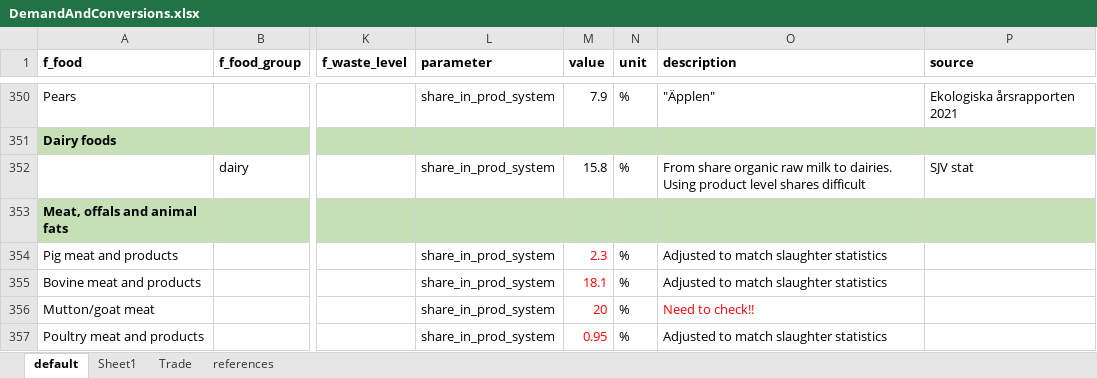
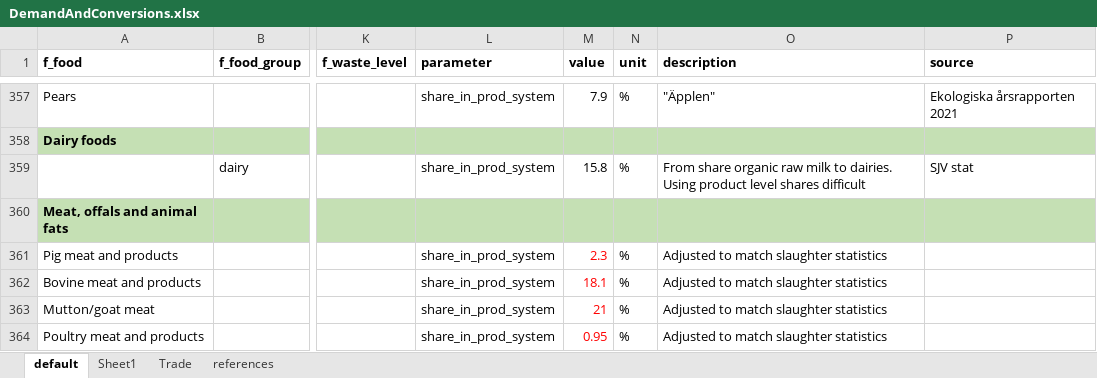
Before and after one commit to SLU-foodsystems/CIBUSmod, an Excel workbook: data/default/DemandAndConversions.xlsx, sheet default, drawn as a sheet; only a part is shown, gaps mark what is left out; values as stored, in another font and other column widths than the file's, no borders; charts and pictures not drawn; addresses are those after the commit; the diff covers the shown part only; the diff names each change by its address in the sheet, - before the commit and + after, or states it on an @@ line.

```diff
--- a/data/default/DemandAndConversions.xlsx (sheet default)
+++ b/data/default/DemandAndConversions.xlsx (sheet default)
-M363 (value): 20
+M363 (value): 21
-O363 (description): Need to check!!
+O363 (description): Adjusted to match slaughter statistics
-O363 text colour: #FF0000
+O363 text colour: black
```
Also changed, not shown: 11 added rows and 6 edited cells elsewhere in this sheet, formulas that keep their value, charts or pictures.
